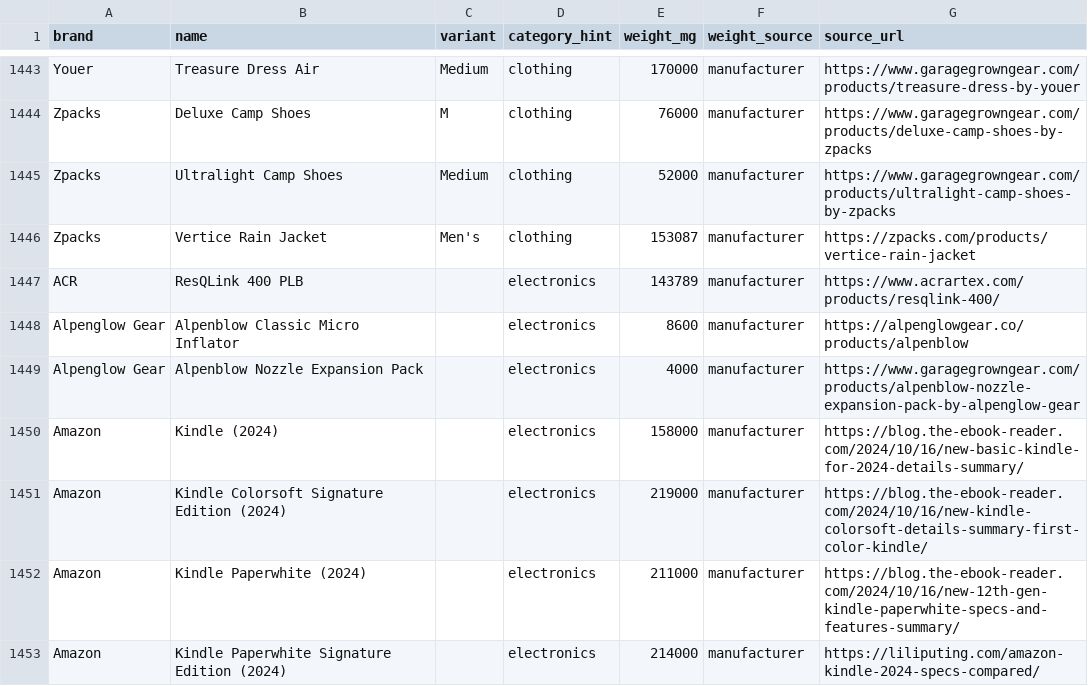
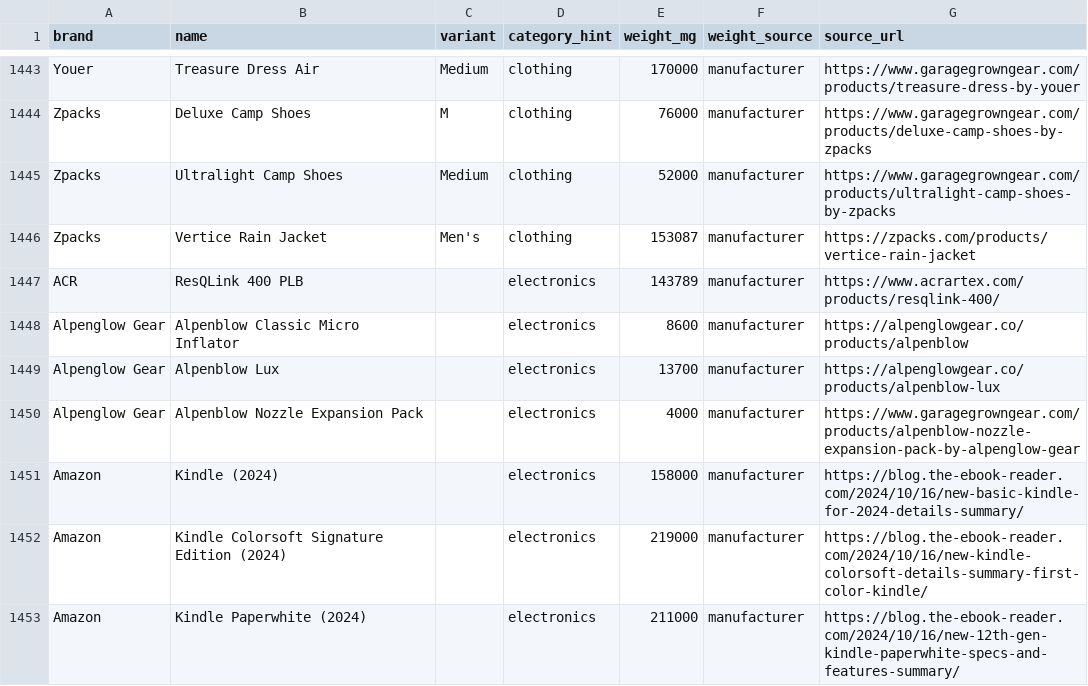
Before and after one commit to ryankiley/mahonia, a CSV file: seed/catalog.csv, drawn as a sheet; only a part is shown, gaps mark what is left out; the shorter side is filled out with more unchanged rows.

Commit message:
Add Alpenglow Alpenblow Lux to the catalog
Sleeping-pad inflator/pump, 13.7 g (manufacturer spec), electronics.
Grouped with the other Alpenblow inflators.

```diff
--- a/seed/catalog.csv
+++ b/seed/catalog.csv
@@ -1448,2 +1448,3 @@ ACR,ResQLink 400 PLB,,electronics,143789,manufacturer,https://www.acrartex.com/p
 Alpenglow Gear,Alpenblow Classic Micro Inflator,,electronics,8600,manufacturer,https://alpenglowgear.co/products/alpenblow
+Alpenglow Gear,Alpenblow Lux,,electronics,13700,manufacturer,https://alpenglowgear.co/products/alpenblow-lux
 Alpenglow Gear,Alpenblow Nozzle Expansion Pack,,electronics,4000,manufacturer,https://www.garagegrowngear.com/products/alpenblow-nozzle-expansion-pack-by-alpenglow-gear
```
